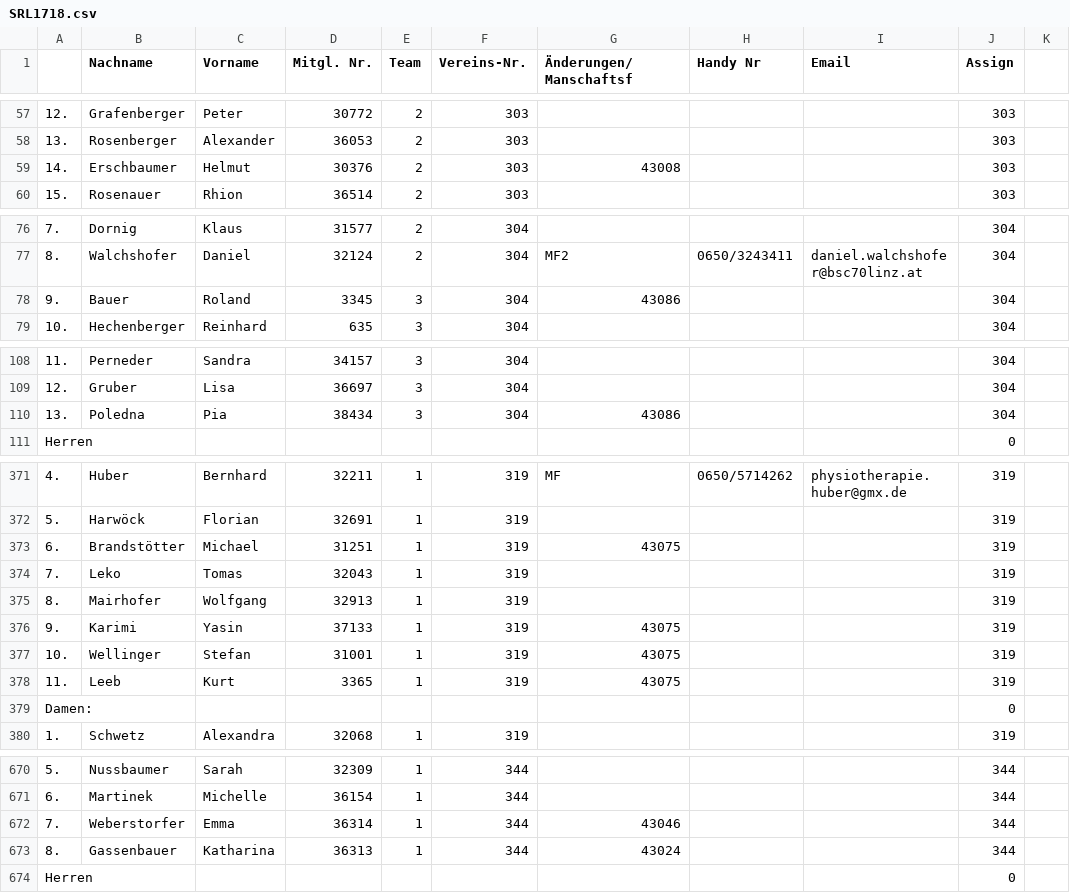
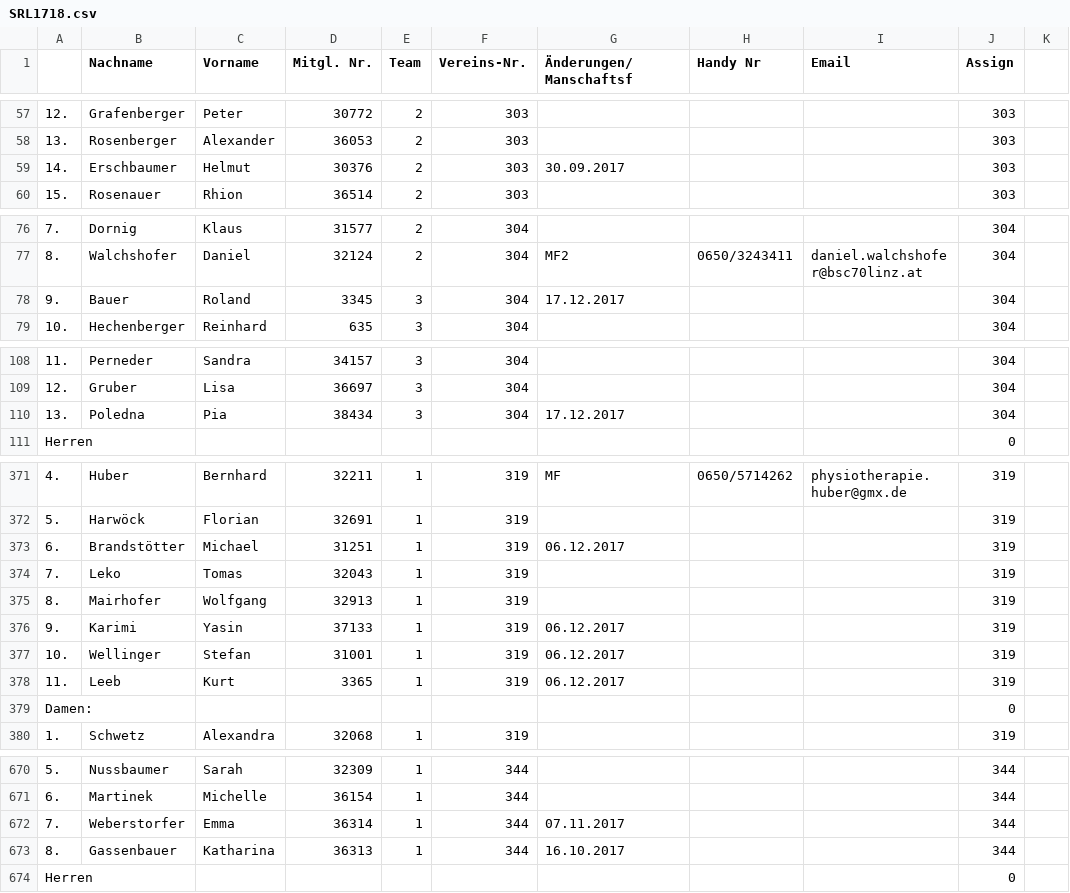
Before and after one commit to TobiHatti/DA-WebSite-BadmintonOOE, a CSV file: files/_development/SRL/SRL1718.csv, drawn as a sheet; only a part is shown, gaps mark what is left out; the diff covers the shown part only; the diff names each change by its address in the sheet, - before the commit and + after, or states it on an @@ line.

```diff
--- a/files/_development/SRL/SRL1718.csv
+++ b/files/_development/SRL/SRL1718.csv
-G59 (Änderungen/Manschaftsf): 43008
+G59 (Änderungen/Manschaftsf): 30.09.2017
-G78 (Änderungen/Manschaftsf): 43086
+G78 (Änderungen/Manschaftsf): 17.12.2017
-G110 (Änderungen/Manschaftsf): 43086
+G110 (Änderungen/Manschaftsf): 17.12.2017
-G373 (Änderungen/Manschaftsf): 43075
+G373 (Änderungen/Manschaftsf): 06.12.2017
-G376:G378 (Änderungen/Manschaftsf): 43075
+G376:G378 (Änderungen/Manschaftsf): 06.12.2017
-G672 (Änderungen/Manschaftsf): 43046
+G672 (Änderungen/Manschaftsf): 07.11.2017
-G673 (Änderungen/Manschaftsf): 43024
+G673 (Änderungen/Manschaftsf): 16.10.2017
```
Also changed, not shown: 6 edited cells elsewhere in this file, files/_development/SRL/SRL1112.csv, files/_development/SRL/SRL1213.csv, 15 other files.
